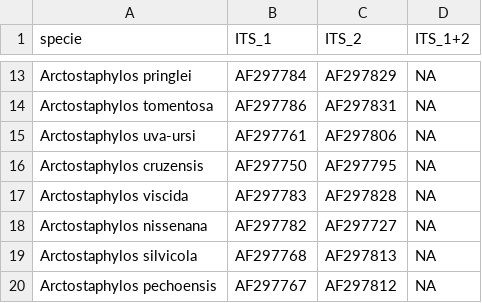
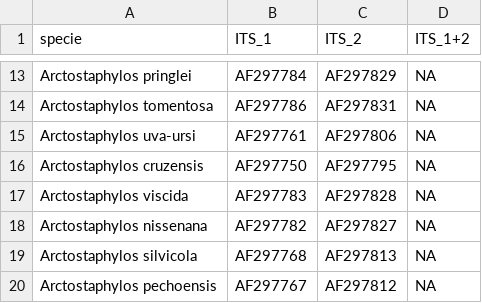
Before and after one commit to dpabon/bio_comparadaII, a CSV file: Goldberg/data/Arctostaphylos.csv, drawn as a sheet; only a part is shown, gaps mark what is left out; the diff names each change by its address in the sheet, - before the commit and + after, or states it on an @@ line.

Commit message:
correcciones espacios

```diff
--- a/Goldberg/data/Arctostaphylos.csv
+++ b/Goldberg/data/Arctostaphylos.csv
-C18 (ITS_2): AF297727
+C18 (ITS_2): AF297827
```
